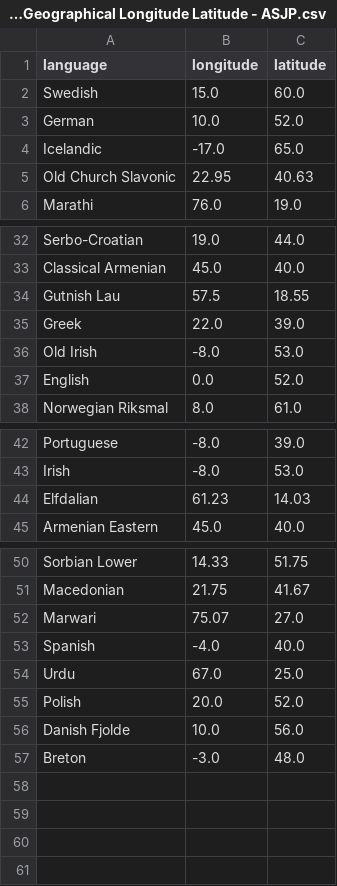
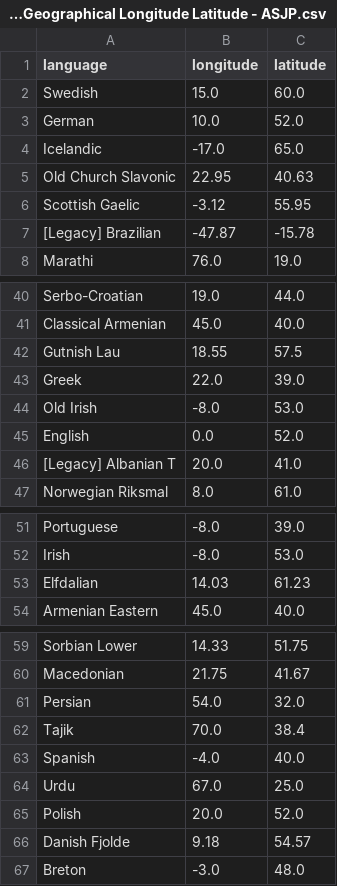
Before and after one commit to ZitingShen/ImprovedASJP, a CSV file: output/Processed Geographical Longitude Latitude - ASJP.csv, drawn as a sheet; only a part is shown, gaps mark what is left out; the diff covers the shown part only.

```diff
--- a/output/Processed Geographical Longitude Latitude - ASJP.csv
+++ b/output/Processed Geographical Longitude Latitude - ASJP.csv
@@ -5,2 +5,4 @@ Icelandic,-17.0,65.0
 Old Church Slavonic,22.95,40.63
+Scottish Gaelic,-3.12,55.95
+[Legacy] Brazilian,-47.87,-15.78
 Marathi,76.0,19.0
@@ -33,3 +41,3 @@ Serbo-Croatian,19.0,44.0
 Classical Armenian,45.0,40.0
-Gutnish Lau,57.5,18.55
+Gutnish Lau,18.55,57.5
 Greek,22.0,39.0
@@ -37,2 +45,3 @@ Old Irish,-8.0,53.0
 English,0.0,52.0
+[Legacy] Albanian T,20.0,41.0
 Norwegian Riksmal,8.0,61.0
@@ -43,3 +52,3 @@ Portuguese,-8.0,39.0
 Irish,-8.0,53.0
-Elfdalian,61.23, 14.03
+Elfdalian,14.03,61.23
 Armenian Eastern,45.0,40.0
@@ -51,3 +60,4 @@ Sorbian Lower,14.33,51.75
 Macedonian,21.75,41.67
-Marwari,75.07,27.0
+Persian,54.0,32.0
+Tajik,70.0,38.4
 Spanish,-4.0,40.0
@@ -55,3 +65,3 @@ Urdu,67.0,25.0
 Polish,20.0,52.0
-Danish Fjolde,10.0,56.0
+Danish Fjolde,9.18,54.57
 Breton,-3.0,48.0
```
Also changed, not shown: 5 added rows, 2 moved rows and 6 edited cells elsewhere in this file, output/Geographical Longitude Latitude - ASJP.csv, 14 other files.
